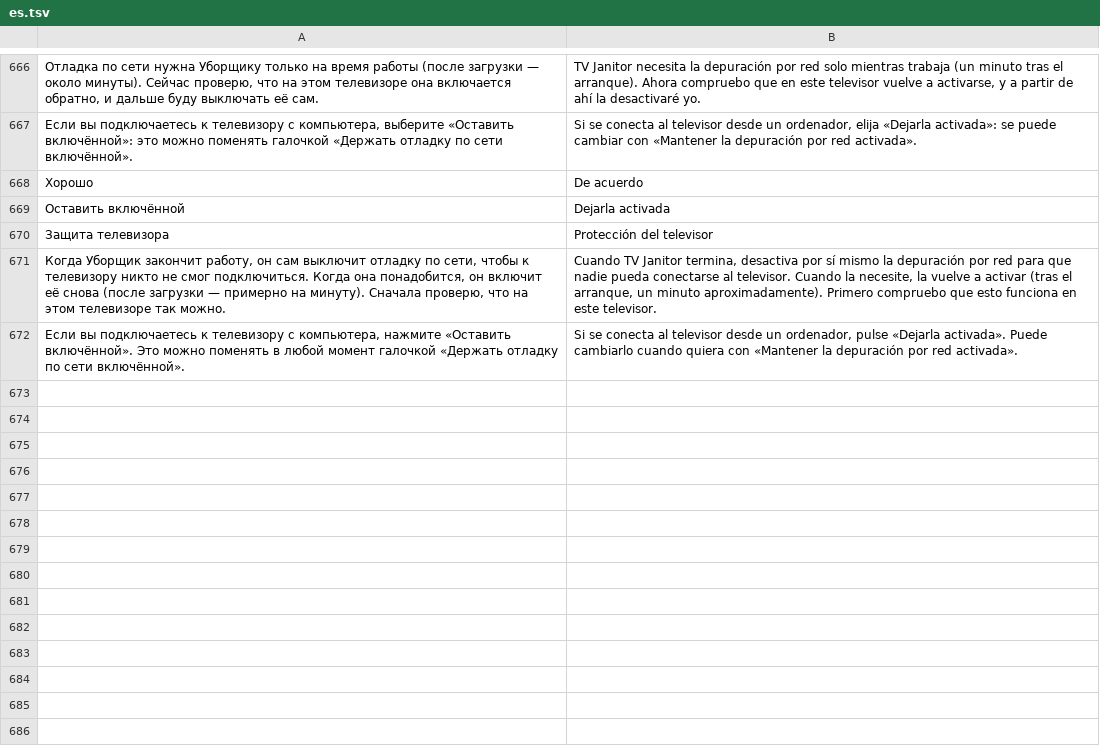
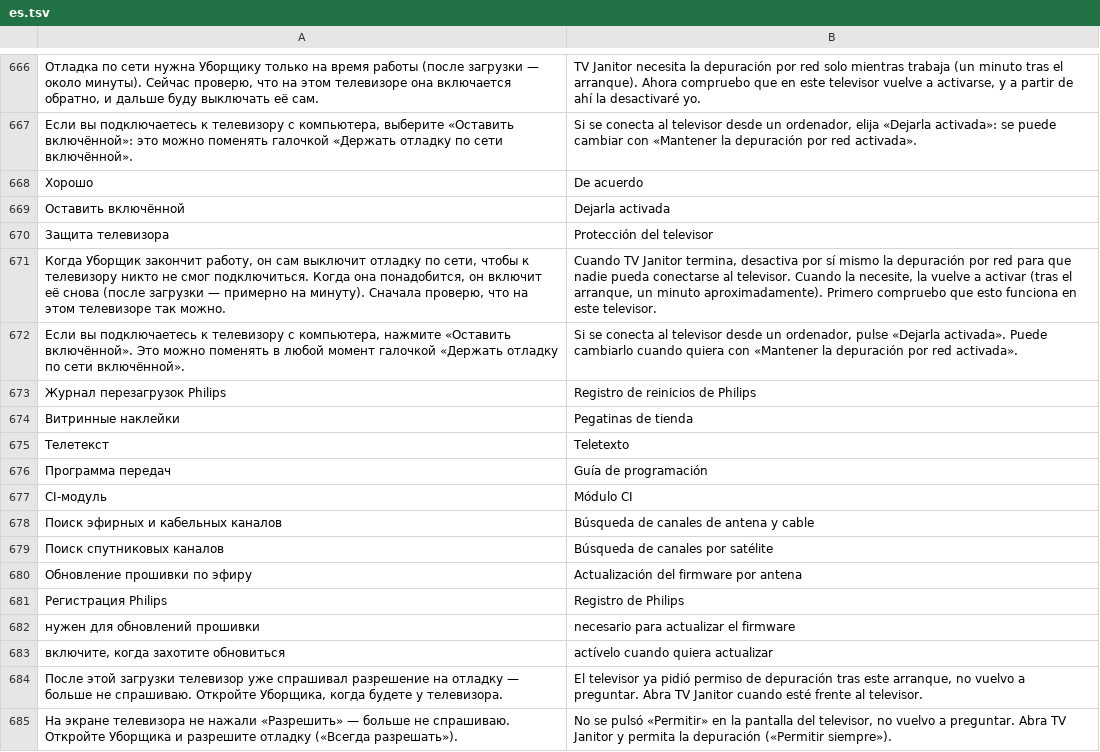
Before and after one commit to Marginalion/tv-janitor, a TSV file: app/src/main/assets/i18n/es.tsv, drawn as a sheet; only a part is shown, gaps mark what is left out; the diff names each change by its address in the sheet, - before the commit and + after, or states it on an @@ line.

```diff
--- a/app/src/main/assets/i18n/es.tsv
+++ b/app/src/main/assets/i18n/es.tsv
+row 673: Журнал перезагрузок Philips | Registro de reinicios de Philips
+row 674: Витринные наклейки | Pegatinas de tienda
+row 675: Телетекст | Teletexto
+row 676: Программа передач | Guía de programación
+row 677: CI-модуль | Módulo CI
+row 678: Поиск эфирных и кабельных каналов | Búsqueda de canales de antena y cable
+row 679: Поиск спутниковых каналов | Búsqueda de canales por satélite
+row 680: Обновление прошивки по эфиру | Actualización del firmware por antena
+row 681: Регистрация Philips | Registro de Philips
+row 682: нужен для обновлений прошивки | necesario para actualizar el firmware
+row 683: включите, когда захотите обновиться | actívelo cuando quiera actualizar
+row 684: После этой загрузки телевизор уже спрашивал разрешение на отладку — больше не спрашиваю. Откройте Уборщика, когда будете у телевизора. | El televisor ya pidió permiso de depuración tras este arranque, no vuelvo a preguntar. Abra TV Janitor cuando esté frente al televisor.
+row 685: На экране телевизора не нажали «Разрешить» — больше не спрашиваю. Откройте Уборщика и разрешите отладку («Всегда разрешать»). | No se pulsó «Permitir» en la pantalla del televisor, no vuelvo a preguntar. Abra TV Janitor y permita la depuración («Permitir siempre»).
```
Also changed, not shown: app/src/main/assets/i18n/de.tsv, app/src/main/assets/i18n/fr.tsv, 26 other files.
